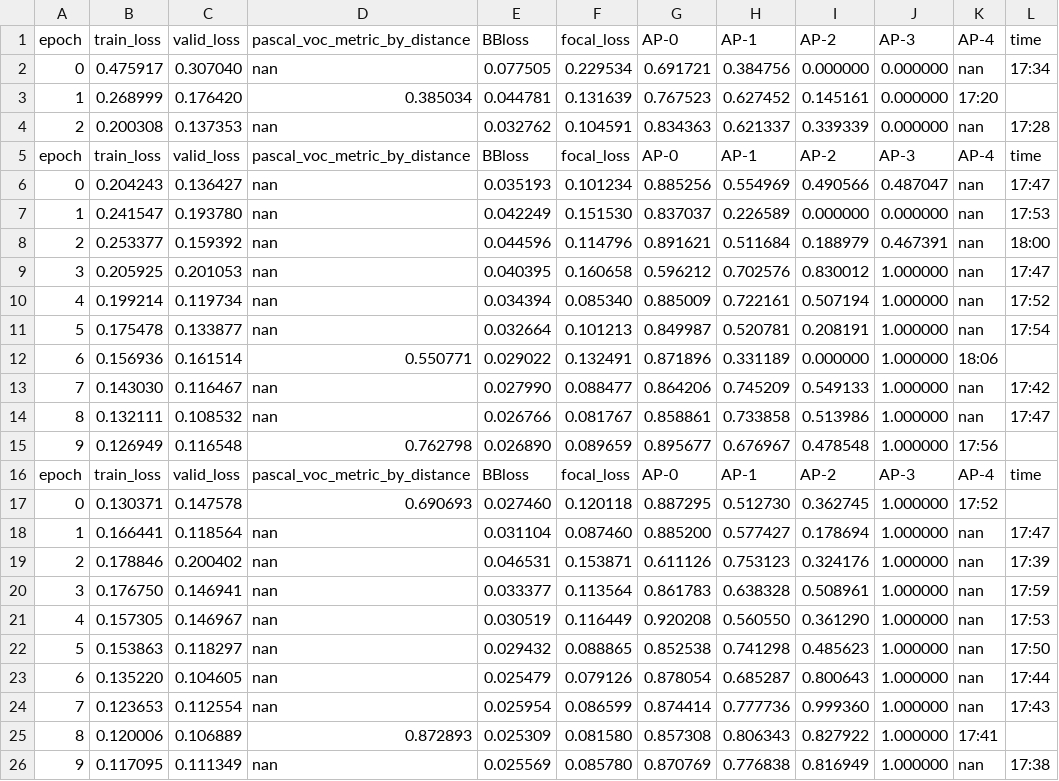
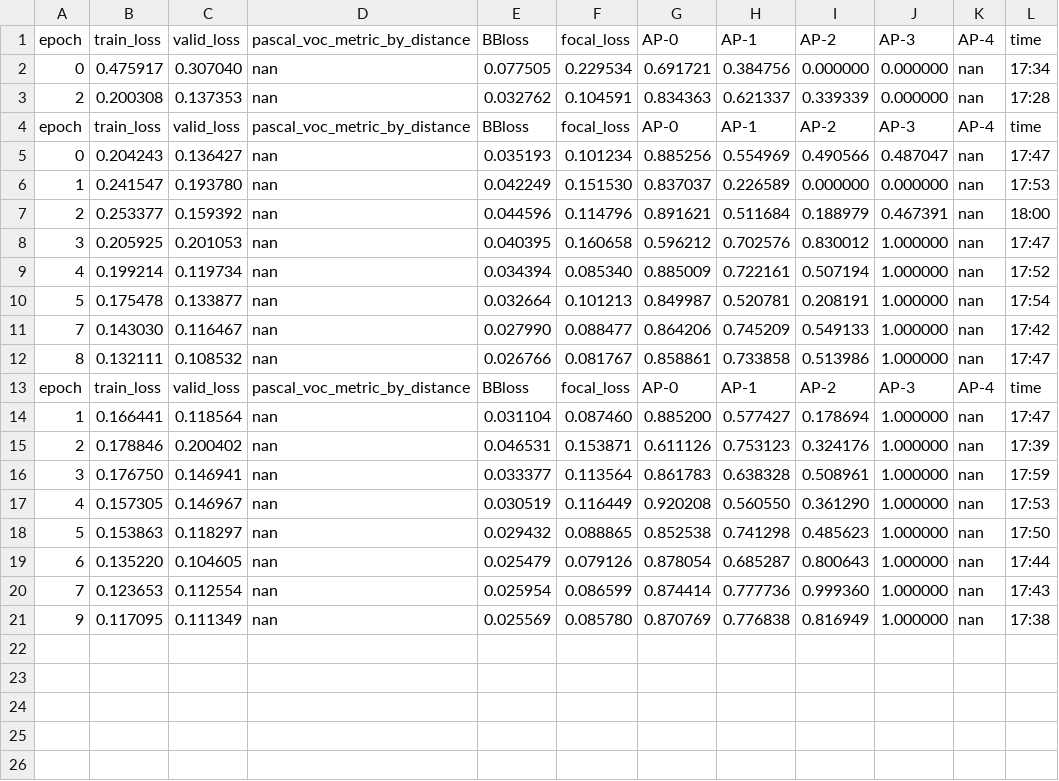
Before and after one commit to ChristianMarzahl/EIPH_WSI, a CSV file: Slides/HumanVsCat.csv, drawn as a sheet.

Commit message:
Added cross validation file

```diff
--- a/Slides/HumanVsCat.csv
+++ b/Slides/HumanVsCat.csv
@@ -2,3 +2,2 @@ epoch,train_loss,valid_loss,pascal_voc_metric_by_distance,BBloss,focal_loss,AP-0
 0,0.475917,0.307040,nan,0.077505,0.229534,0.691721,0.384756,0.000000,0.000000,nan,17:34
-1,0.268999,0.176420,0.385034,0.044781,0.131639,0.767523,0.627452,0.145161,0.000000,17:20
 2,0.200308,0.137353,nan,0.032762,0.104591,0.834363,0.621337,0.339339,0.000000,nan,17:28
@@ -11,8 +10,5 @@ epoch,train_loss,valid_loss,pascal_voc_metric_by_distance,BBloss,focal_loss,AP-0
 5,0.175478,0.133877,nan,0.032664,0.101213,0.849987,0.520781,0.208191,1.000000,nan,17:54
-6,0.156936,0.161514,0.550771,0.029022,0.132491,0.871896,0.331189,0.000000,1.000000,18:06
 7,0.143030,0.116467,nan,0.027990,0.088477,0.864206,0.745209,0.549133,1.000000,nan,17:42
 8,0.132111,0.108532,nan,0.026766,0.081767,0.858861,0.733858,0.513986,1.000000,nan,17:47
-9,0.126949,0.116548,0.762798,0.026890,0.089659,0.895677,0.676967,0.478548,1.000000,17:56
 epoch,train_loss,valid_loss,pascal_voc_metric_by_distance,BBloss,focal_loss,AP-0,AP-1,AP-2,AP-3,AP-4,time
-0,0.130371,0.147578,0.690693,0.027460,0.120118,0.887295,0.512730,0.362745,1.000000,17:52
 1,0.166441,0.118564,nan,0.031104,0.087460,0.885200,0.577427,0.178694,1.000000,nan,17:47
@@ -24,3 +20,2 @@ epoch,train_loss,valid_loss,pascal_voc_metric_by_distance,BBloss,focal_loss,AP-0
 7,0.123653,0.112554,nan,0.025954,0.086599,0.874414,0.777736,0.999360,1.000000,nan,17:43
-8,0.120006,0.106889,0.872893,0.025309,0.081580,0.857308,0.806343,0.827922,1.000000,17:41
 9,0.117095,0.111349,nan,0.025569,0.085780,0.870769,0.776838,0.816949,1.000000,nan,17:38
```
Also changed, not shown: Slides/CatVsCat.csv, Slides/EquineVsCat.csv, 18 other files.
